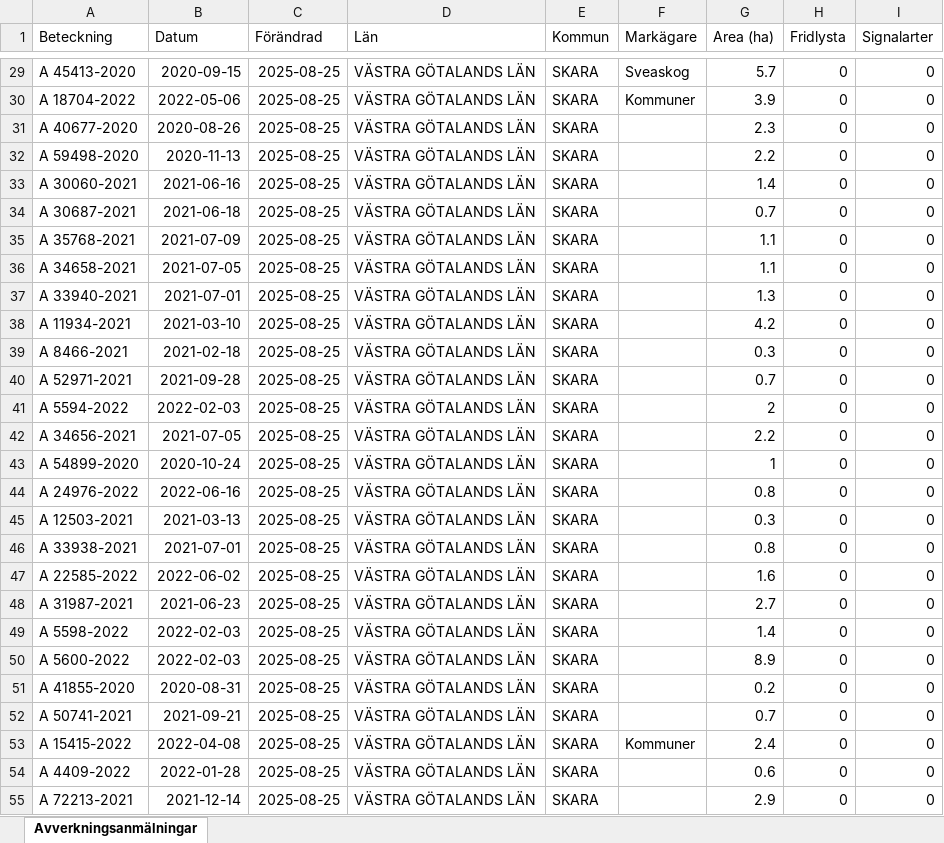
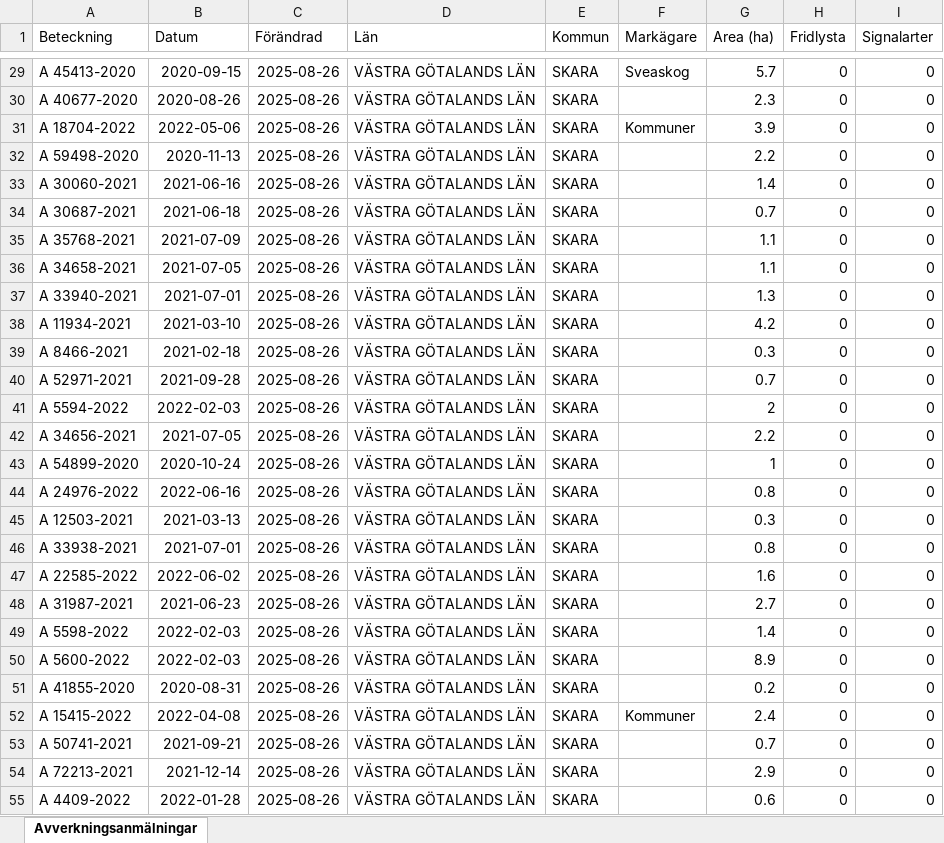
Before and after one commit to klasma/Logging_1495, an Excel workbook: Översikt SKARA.xlsx, sheet Avverkningsanmälningar, drawn as a sheet; only a part is shown, gaps mark what is left out; values as stored, in another font and other column widths than the file's, no borders; the diff covers the shown part only; the diff names each change by its address in the sheet, - before the commit and + after, or states it on an @@ line.

```diff
--- a/Översikt SKARA.xlsx (sheet Avverkningsanmälningar)
+++ b/Översikt SKARA.xlsx (sheet Avverkningsanmälningar)
-C29:C55 (Förändrad): 2025-08-25
+C29:C55 (Förändrad): 2025-08-26
-A30 (Beteckning): A 18704-2022
+A30 (Beteckning): A 40677-2020
-B30 (Datum): 2022-05-06
+B30 (Datum): 2020-08-26
-F30 (Markägare): Kommuner
+F30 (Markägare): (empty)
-G30 (Area (ha)): 3.9
+G30 (Area (ha)): 2.3
-A31 (Beteckning): A 40677-2020
+A31 (Beteckning): A 18704-2022
-B31 (Datum): 2020-08-26
+B31 (Datum): 2022-05-06
-F31 (Markägare): (empty)
+F31 (Markägare): Kommuner
-G31 (Area (ha)): 2.3
+G31 (Area (ha)): 3.9
-A52 (Beteckning): A 50741-2021
+A52 (Beteckning): A 15415-2022
-B52 (Datum): 2021-09-21
+B52 (Datum): 2022-04-08
-F52 (Markägare): (empty)
+F52 (Markägare): Kommuner
-G52 (Area (ha)): 0.7
+G52 (Area (ha)): 2.4
-A53 (Beteckning): A 15415-2022
+A53 (Beteckning): A 50741-2021
-B53 (Datum): 2022-04-08
+B53 (Datum): 2021-09-21
-F53 (Markägare): Kommuner
+F53 (Markägare): (empty)
-G53 (Area (ha)): 2.4
+G53 (Area (ha)): 0.7
-A54 (Beteckning): A 4409-2022
+A54 (Beteckning): A 72213-2021
-B54 (Datum): 2022-01-28
+B54 (Datum): 2021-12-14
-G54 (Area (ha)): 0.6
+G54 (Area (ha)): 2.9
-A55 (Beteckning): A 72213-2021
+A55 (Beteckning): A 4409-2022
-B55 (Datum): 2021-12-14
+B55 (Datum): 2022-01-28
-G55 (Area (ha)): 2.9
+G55 (Area (ha)): 0.6
```
Also changed, not shown: 743 edited cells elsewhere in this sheet, artfynd/A 1202-2024 artfynd.xlsx, artfynd/A 16179-2025 artfynd.xlsx, 50 other files.
